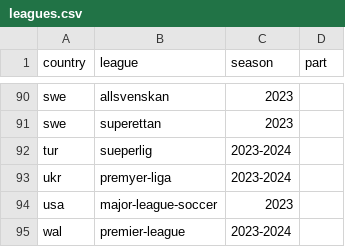
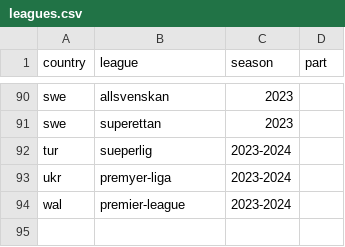
Before and after one commit to nxskok/world-football, a CSV file: leagues.csv, drawn as a sheet; only a part is shown, gaps mark what is left out.

```diff
--- a/leagues.csv
+++ b/leagues.csv
@@ -93,3 +93,2 @@ tur,sueperlig,2023-2024,
 ukr,premyer-liga,2023-2024,
-usa,major-league-soccer,2023,
 wal,premier-league,2023-2024,
```
Also changed, not shown: 42 other files.
